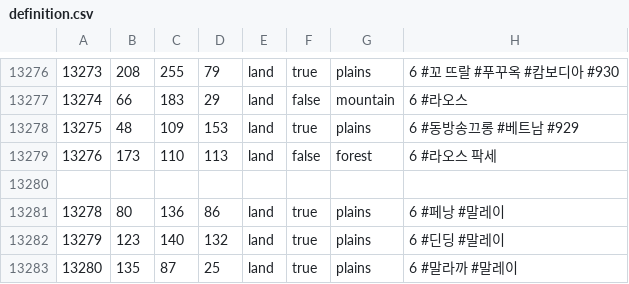
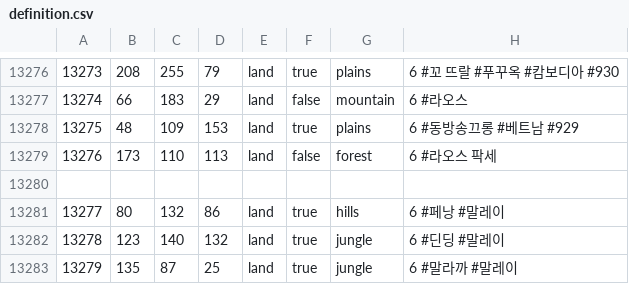
Before and after one commit to mingyee3101/The-Empire-in-Asia, a CSV file: map/definition.csv, drawn as a sheet; only a part is shown, gaps mark what is left out; the diff names each change by its address in the sheet, - before the commit and + after, or states it on an @@ line.

```diff
--- a/map/definition.csv
+++ b/map/definition.csv
@@ column A renumbered from row 13281 down @@
-C13281: 136
+C13281: 132
-G13281: plains
+G13281: hills
-G13282:G13283: plains
+G13282:G13283: jungle
```
Also changed, not shown: 18 other files.
